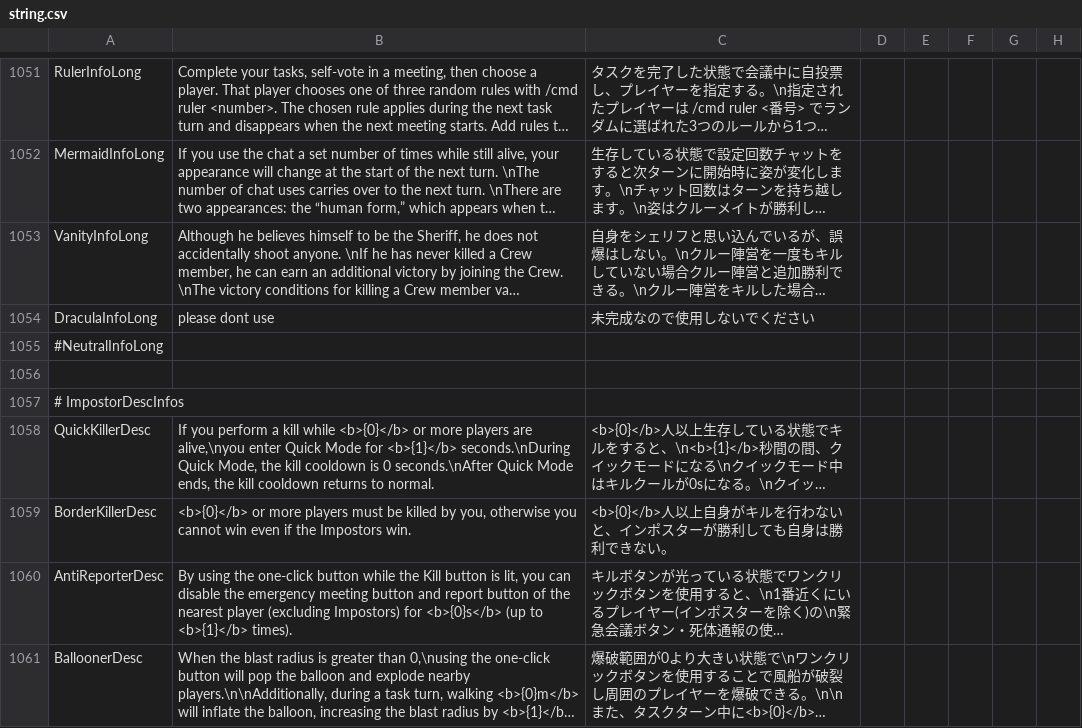
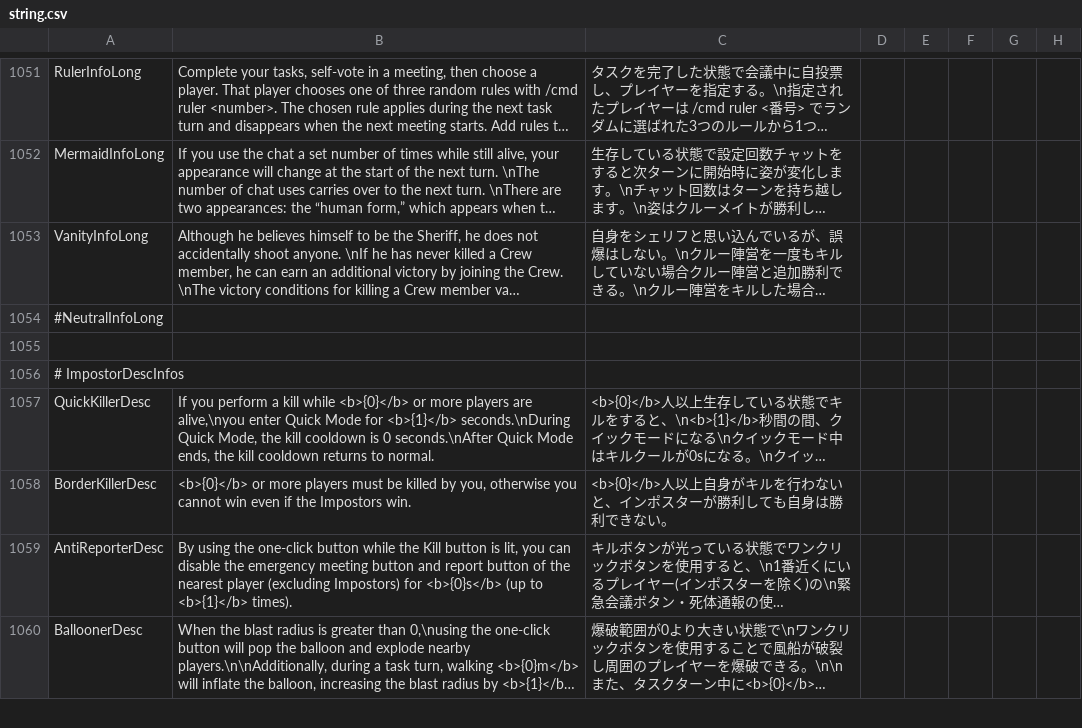
Before and after one commit to satokazoku/TownOfHost-Pko, a CSV file: Resources/string.csv, drawn as a sheet; only a part is shown, gaps mark what is left out; long unchanged cells end in …; the diff names each change by its address in the sheet, - before the commit and + after, or states it on an @@ line.

```diff
--- a/Resources/string.csv
+++ b/Resources/string.csv
-row 1054: DraculaInfoLong | please dont use | 未完成なので使用しないでください
```
Also changed, not shown: 13 other files.
